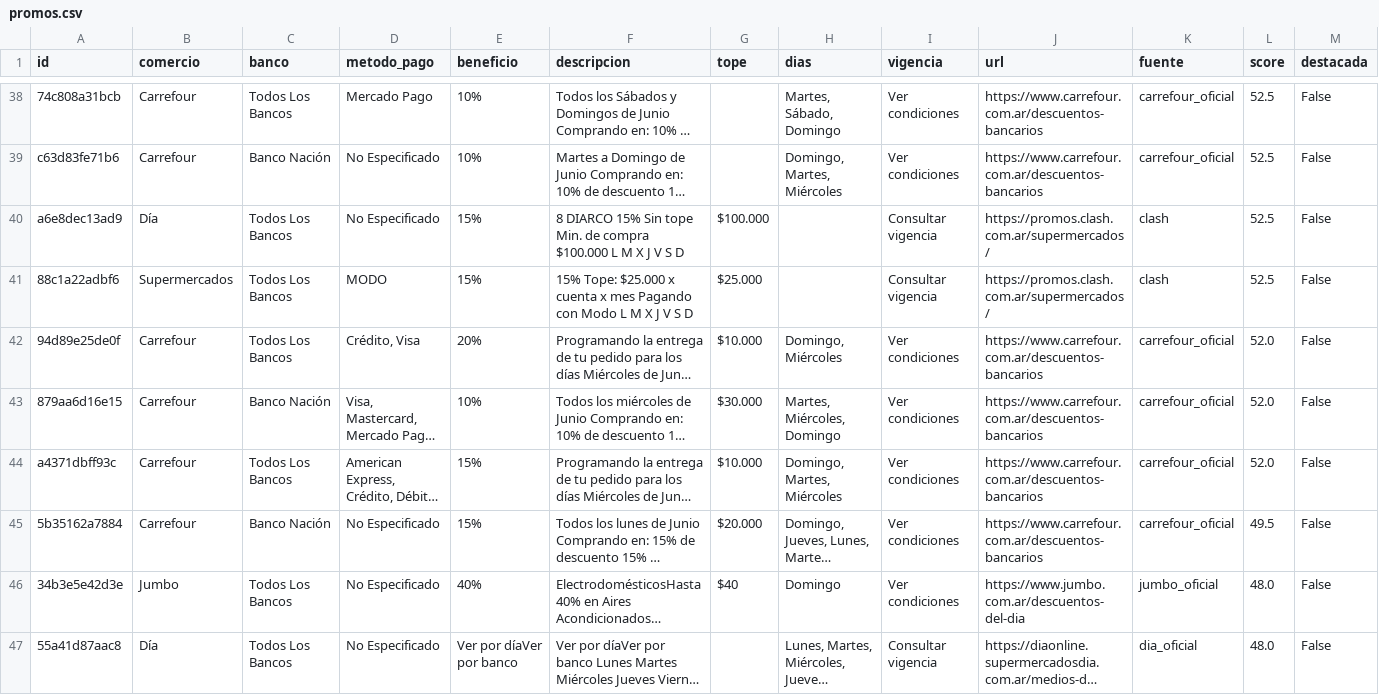
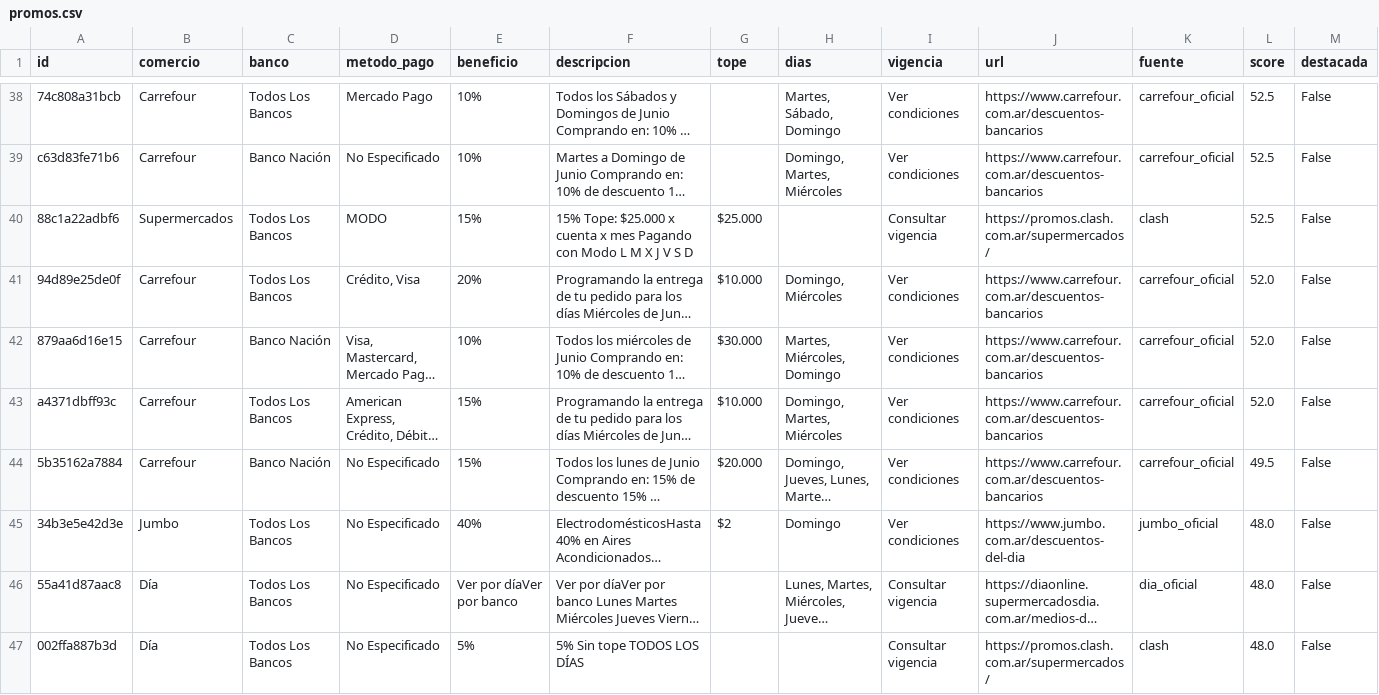
Before and after one commit to paprikacc/promos-argentina, a CSV file: data/promos.csv, drawn as a sheet; only a part is shown, gaps mark what is left out; the shorter side is filled out with more unchanged rows; long unchanged cells end in …; removed rows and columns are numbered as before the commit, all else as after; the diff covers the shown part only; the diff names each change by its address in the sheet, - before the commit and + after, or states it on an @@ line.

```diff
--- a/data/promos.csv
+++ b/data/promos.csv
-row 40: a6e8dec13ad9 | Día | Todos Los Bancos | No Especificado | 15% | 8 DIARCO 15% Sin tope Min. de compra $100.000 L M X J V S D | $100.000 |  | Consultar vigencia | https://promos.clash.com.ar/supermercados/ | clash | 52.5 | False
-G45 (tope): $40
+G45 (tope): $2
```
Also changed, not shown: 4 added rows, 4 removed rows and 9 edited cells elsewhere in this file, 6 other files.
